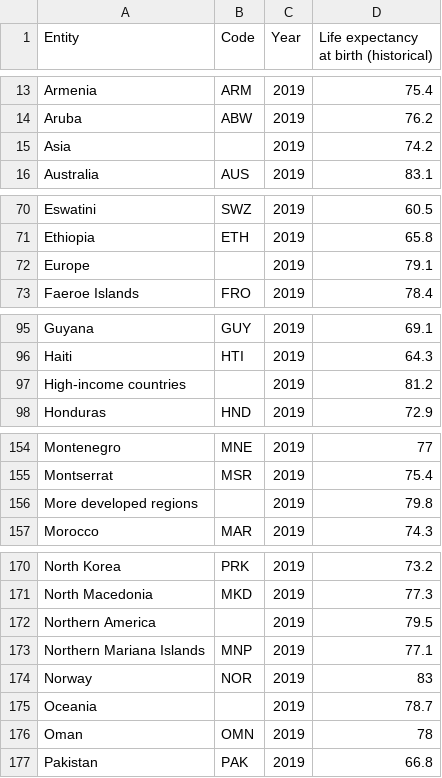
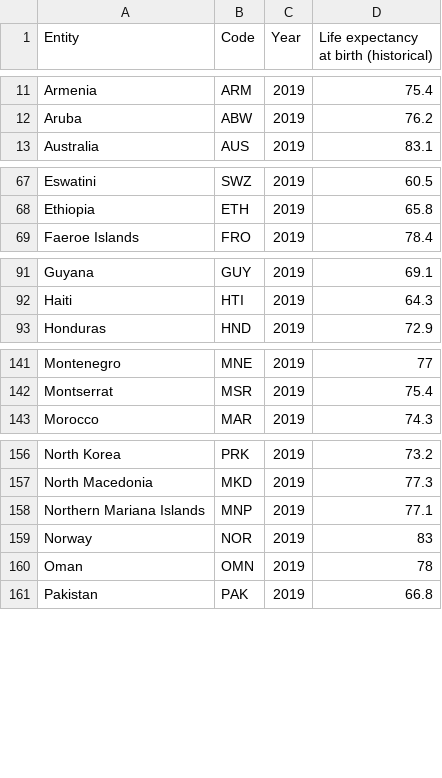
Before and after one commit to josefjakobson/DAT405_grupp_59, a CSV file: Assignments/Assignment1/Data/life-expectancy.csv, drawn as a sheet; only a part is shown, gaps mark what is left out; the diff covers the shown part only; the diff names each change by its address in the sheet, - before the commit and + after, or states it on an @@ line.

```diff
--- a/Assignments/Assignment1/Data/life-expectancy.csv
+++ b/Assignments/Assignment1/Data/life-expectancy.csv
-row 15: Asia |  | 2019 | 74.2
-row 72: Europe |  | 2019 | 79.1
-row 97: High-income countries |  | 2019 | 81.2
-row 156: More developed regions |  | 2019 | 79.8
-row 172: Northern America |  | 2019 | 79.5
-row 175: Oceania |  | 2019 | 78.7
```
Also changed, not shown: 13 removed rows elsewhere in this file, Assignments/Assignment1/Data/gdp-per-capita-in-us-dollar-world-bank.csv, 1 other file.
